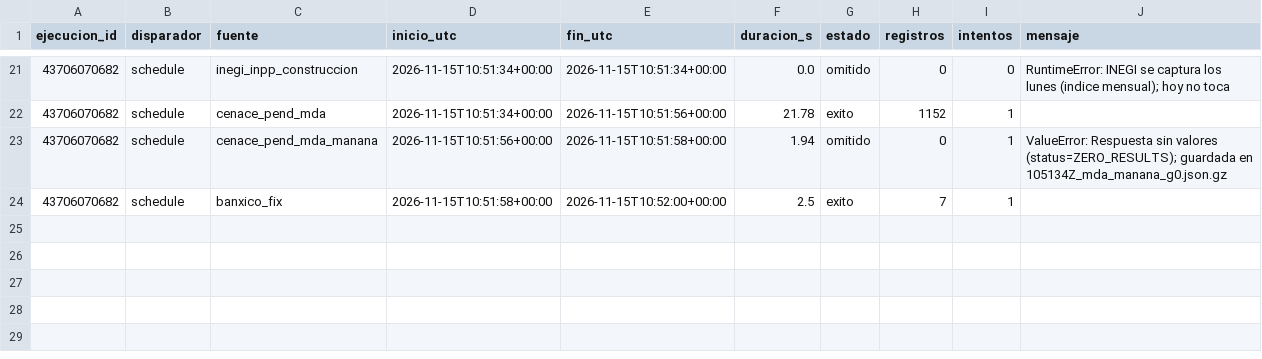
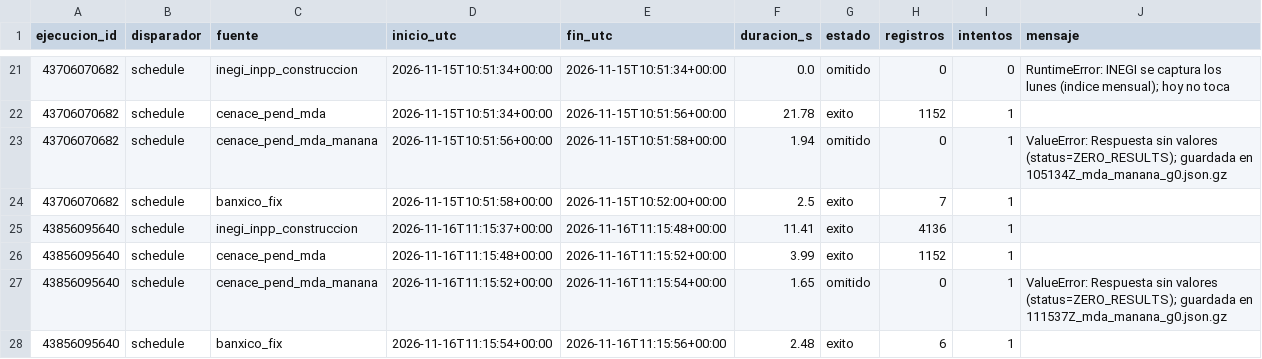
Before and after one commit to 23460521-commits/tdl-observatorio-electrico, a CSV file: calidad/bitacora-captura.csv, drawn as a sheet; only a part is shown, gaps mark what is left out; the diff names each change by its address in the sheet, - before the commit and + after, or states it on an @@ line.

```diff
--- a/calidad/bitacora-captura.csv
+++ b/calidad/bitacora-captura.csv
+row 25: 43856095640 | schedule | inegi_inpp_construccion | 2026-11-16T11:15:37+00:00 | 2026-11-16T11:15:48+00:00 | 11.41 | exito | 4136 | 1
+row 26: 43856095640 | schedule | cenace_pend_mda | 2026-11-16T11:15:48+00:00 | 2026-11-16T11:15:52+00:00 | 3.99 | exito | 1152 | 1
+row 27: 43856095640 | schedule | cenace_pend_mda_manana | 2026-11-16T11:15:52+00:00 | 2026-11-16T11:15:54+00:00 | 1.65 | omitido | 0 | 1 | ValueError: Respuesta sin valores (status=ZERO_RESULTS); guardada en 111537Z_mda_manana_g0.json.gz
+row 28: 43856095640 | schedule | banxico_fix | 2026-11-16T11:15:54+00:00 | 2026-11-16T11:15:56+00:00 | 2.48 | exito | 6 | 1
```
Also changed, not shown: calidad/bitacora-pipeline.csv, data/oro/pronostico_mensual.csv, 17 other files.
